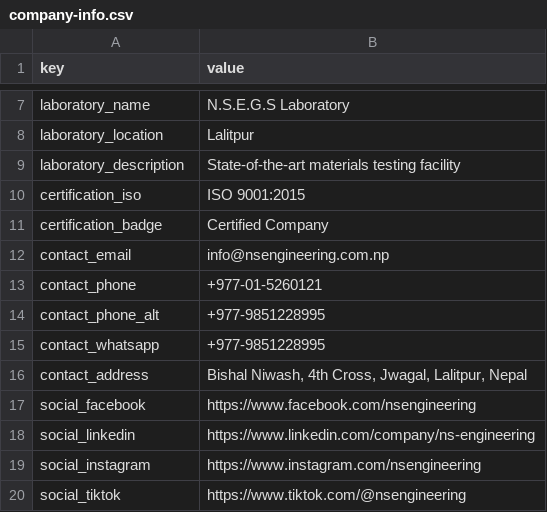
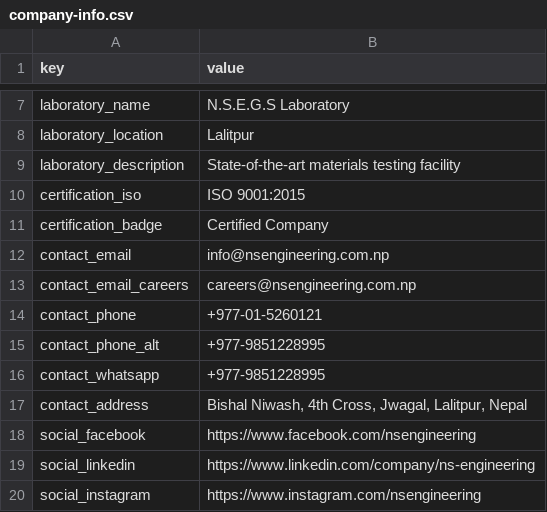
Before and after one commit to nsenngineering/nswebsite, a CSV file: content/company/company-info.csv, drawn as a sheet; only a part is shown, gaps mark what is left out; the shorter side is filled out with more unchanged rows; the diff names each change by its address in the sheet, - before the commit and + after, or states it on an @@ line.

Commit message:
company info update

```diff
--- a/content/company/company-info.csv
+++ b/content/company/company-info.csv
+row 13: contact_email_careers | careers@nsengineering.com.np
```
Also changed, not shown: 9 other files.
